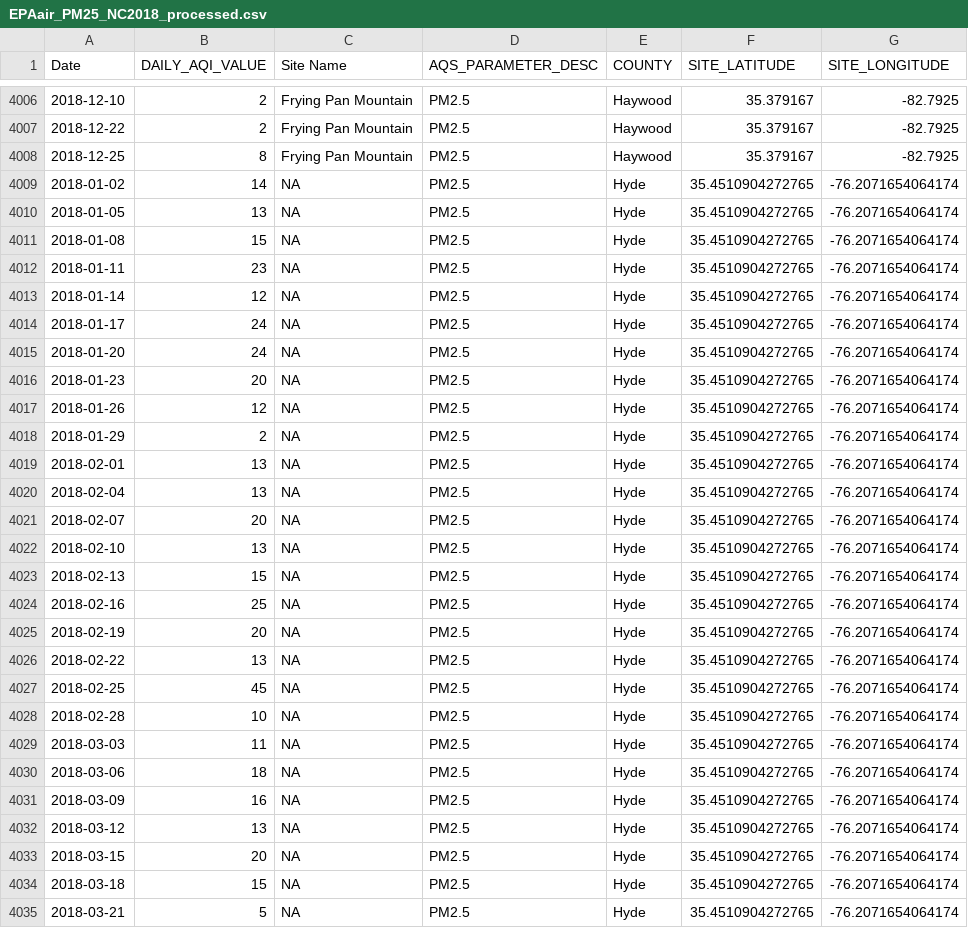
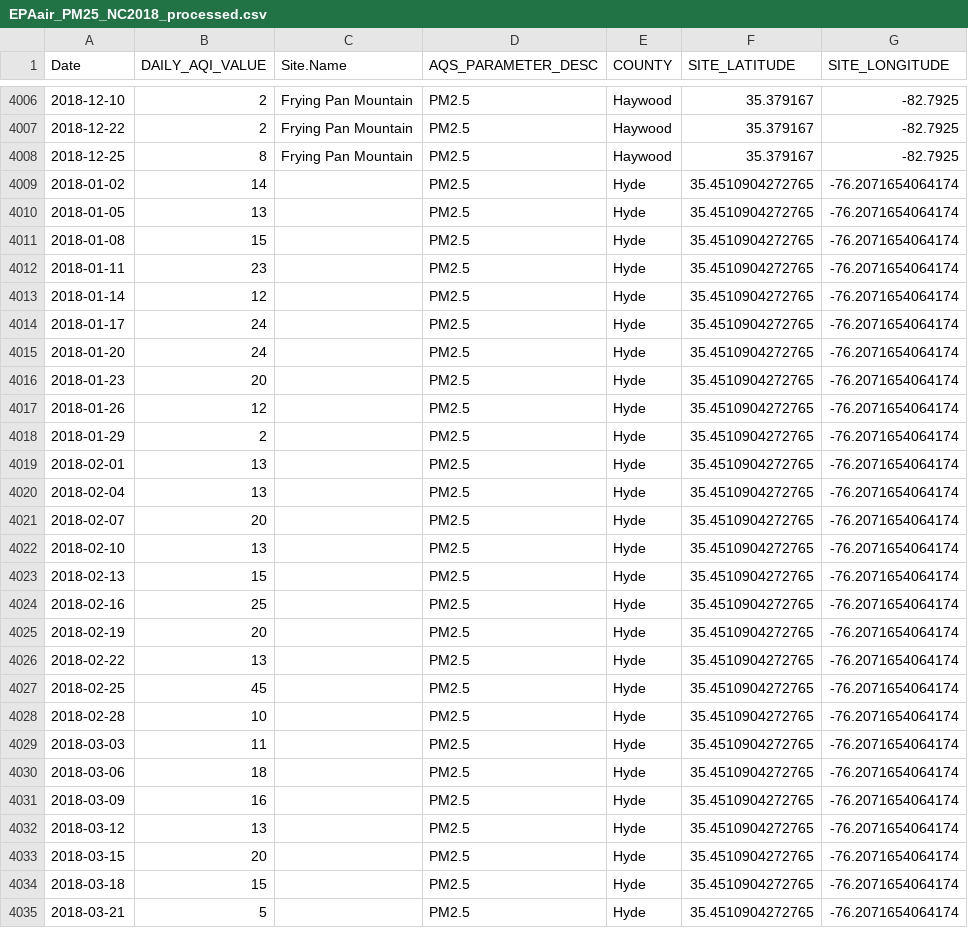
Before and after one commit to kniva24/EDA-Fall2022, a CSV file: Data/Processed/EPAair_PM25_NC2018_processed.csv, drawn as a sheet; only a part is shown, gaps mark what is left out; the diff covers the shown part only.

```diff
--- a/Data/Processed/EPAair_PM25_NC2018_processed.csv
+++ b/Data/Processed/EPAair_PM25_NC2018_processed.csv
@@ -1 +1 @@
-"Date","DAILY_AQI_VALUE","Site Name","AQS_PARAMETER_DESC","COUNTY","SITE_LATITUDE","SITE_LONGITUDE"
+"Date","DAILY_AQI_VALUE","Site.Name","AQS_PARAMETER_DESC","COUNTY","SITE_LATITUDE","SITE_LONGITUDE"
@@ -4008,28 +4008,28 @@
 2018-12-25,8,"Frying Pan Mountain","PM2.5","Haywood",35.379167,-82.7925
-2018-01-02,14,NA,"PM2.5","Hyde",35.4510904272765,-76.2071654064174
-2018-01-05,13,NA,"PM2.5","Hyde",35.4510904272765,-76.2071654064174
-2018-01-08,15,NA,"PM2.5","Hyde",35.4510904272765,-76.2071654064174
-2018-01-11,23,NA,"PM2.5","Hyde",35.4510904272765,-76.2071654064174
-2018-01-14,12,NA,"PM2.5","Hyde",35.4510904272765,-76.2071654064174
-2018-01-17,24,NA,"PM2.5","Hyde",35.4510904272765,-76.2071654064174
-2018-01-20,24,NA,"PM2.5","Hyde",35.4510904272765,-76.2071654064174
-2018-01-23,20,NA,"PM2.5","Hyde",35.4510904272765,-76.2071654064174
-2018-01-26,12,NA,"PM2.5","Hyde",35.4510904272765,-76.2071654064174
-2018-01-29,2,NA,"PM2.5","Hyde",35.4510904272765,-76.2071654064174
-2018-02-01,13,NA,"PM2.5","Hyde",35.4510904272765,-76.2071654064174
-2018-02-04,13,NA,"PM2.5","Hyde",35.4510904272765,-76.2071654064174
-2018-02-07,20,NA,"PM2.5","Hyde",35.4510904272765,-76.2071654064174
-2018-02-10,13,NA,"PM2.5","Hyde",35.4510904272765,-76.2071654064174
-2018-02-13,15,NA,"PM2.5","Hyde",35.4510904272765,-76.2071654064174
-2018-02-16,25,NA,"PM2.5","Hyde",35.4510904272765,-76.2071654064174
-2018-02-19,20,NA,"PM2.5","Hyde",35.4510904272765,-76.2071654064174
-2018-02-22,13,NA,"PM2.5","Hyde",35.4510904272765,-76.2071654064174
-2018-02-25,45,NA,"PM2.5","Hyde",35.4510904272765,-76.2071654064174
-2018-02-28,10,NA,"PM2.5","Hyde",35.4510904272765,-76.2071654064174
-2018-03-03,11,NA,"PM2.5","Hyde",35.4510904272765,-76.2071654064174
-2018-03-06,18,NA,"PM2.5","Hyde",35.4510904272765,-76.2071654064174
-2018-03-09,16,NA,"PM2.5","Hyde",35.4510904272765,-76.2071654064174
-2018-03-12,13,NA,"PM2.5","Hyde",35.4510904272765,-76.2071654064174
-2018-03-15,20,NA,"PM2.5","Hyde",35.4510904272765,-76.2071654064174
-2018-03-18,15,NA,"PM2.5","Hyde",35.4510904272765,-76.2071654064174
-2018-03-21,5,NA,"PM2.5","Hyde",35.4510904272765,-76.2071654064174
+2018-01-02,14,"","PM2.5","Hyde",35.4510904272765,-76.2071654064174
+2018-01-05,13,"","PM2.5","Hyde",35.4510904272765,-76.2071654064174
+2018-01-08,15,"","PM2.5","Hyde",35.4510904272765,-76.2071654064174
+2018-01-11,23,"","PM2.5","Hyde",35.4510904272765,-76.2071654064174
+2018-01-14,12,"","PM2.5","Hyde",35.4510904272765,-76.2071654064174
+2018-01-17,24,"","PM2.5","Hyde",35.4510904272765,-76.2071654064174
+2018-01-20,24,"","PM2.5","Hyde",35.4510904272765,-76.2071654064174
+2018-01-23,20,"","PM2.5","Hyde",35.4510904272765,-76.2071654064174
+2018-01-26,12,"","PM2.5","Hyde",35.4510904272765,-76.2071654064174
+2018-01-29,2,"","PM2.5","Hyde",35.4510904272765,-76.2071654064174
+2018-02-01,13,"","PM2.5","Hyde",35.4510904272765,-76.2071654064174
+2018-02-04,13,"","PM2.5","Hyde",35.4510904272765,-76.2071654064174
+2018-02-07,20,"","PM2.5","Hyde",35.4510904272765,-76.2071654064174
+2018-02-10,13,"","PM2.5","Hyde",35.4510904272765,-76.2071654064174
+2018-02-13,15,"","PM2.5","Hyde",35.4510904272765,-76.2071654064174
+2018-02-16,25,"","PM2.5","Hyde",35.4510904272765,-76.2071654064174
+2018-02-19,20,"","PM2.5","Hyde",35.4510904272765,-76.2071654064174
+2018-02-22,13,"","PM2.5","Hyde",35.4510904272765,-76.2071654064174
+2018-02-25,45,"","PM2.5","Hyde",35.4510904272765,-76.2071654064174
+2018-02-28,10,"","PM2.5","Hyde",35.4510904272765,-76.2071654064174
+2018-03-03,11,"","PM2.5","Hyde",35.4510904272765,-76.2071654064174
+2018-03-06,18,"","PM2.5","Hyde",35.4510904272765,-76.2071654064174
+2018-03-09,16,"","PM2.5","Hyde",35.4510904272765,-76.2071654064174
+2018-03-12,13,"","PM2.5","Hyde",35.4510904272765,-76.2071654064174
+2018-03-15,20,"","PM2.5","Hyde",35.4510904272765,-76.2071654064174
+2018-03-18,15,"","PM2.5","Hyde",35.4510904272765,-76.2071654064174
+2018-03-21,5,"","PM2.5","Hyde",35.4510904272765,-76.2071654064174
```
Also changed, not shown: 82 edited cells elsewhere in this file, Data/Processed/EPAair_O3_NC2019_processed.csv, 4 other files.
